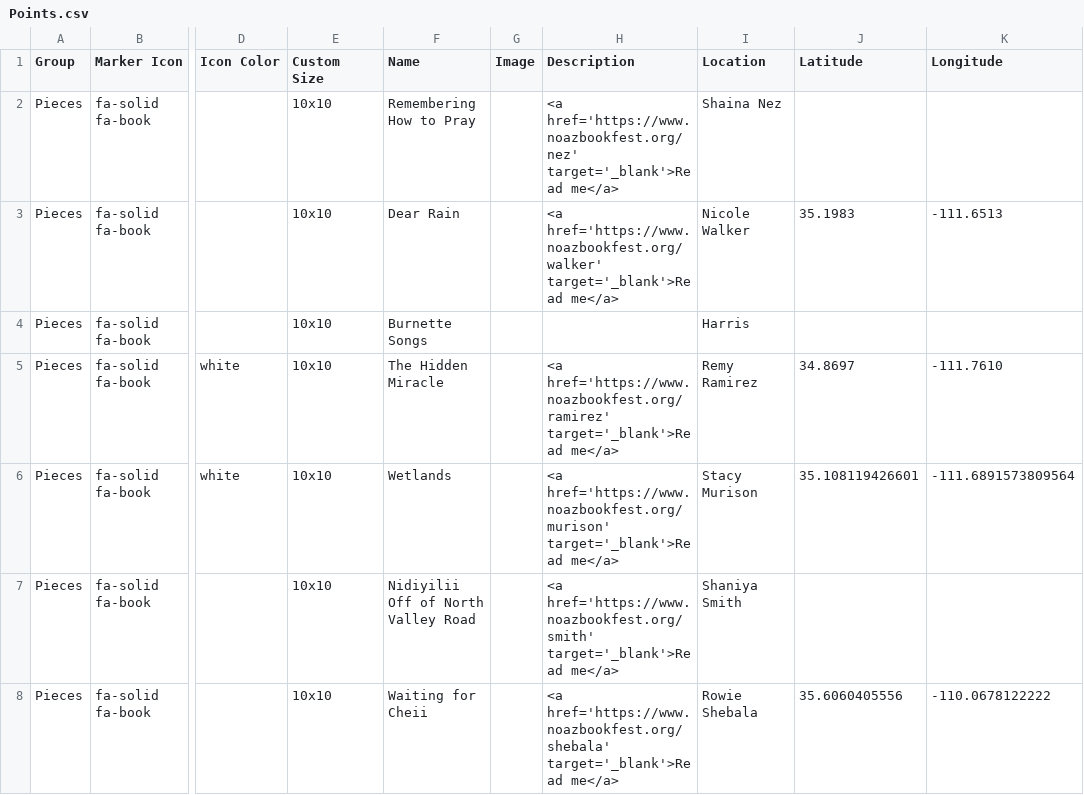
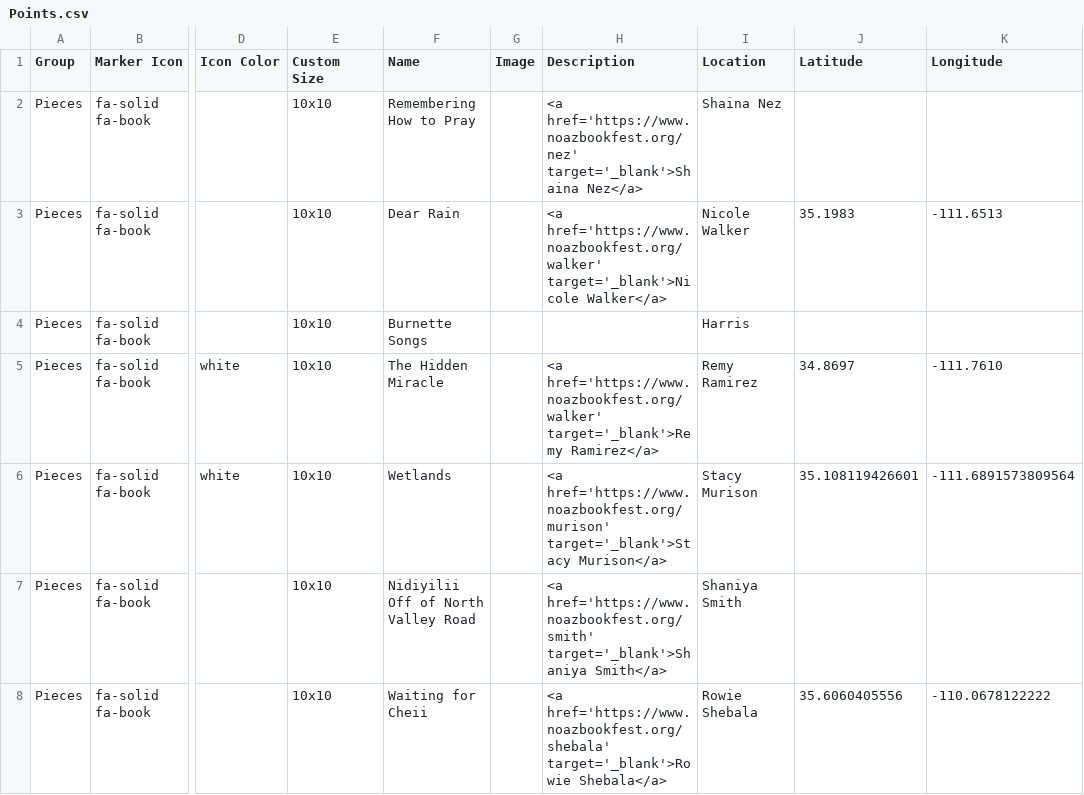
Before and after one commit to weldonryckman/noaz_leaflet, a CSV file: csv/Points.csv, drawn as a sheet; only a part is shown, gaps mark what is left out; the diff covers the shown part only; the diff names each change by its address in the sheet, - before the commit and + after, or states it on an @@ line.

Commit message:
Add files via upload

```diff
--- a/csv/Points.csv
+++ b/csv/Points.csv
-H2 (Description): <a href='https://www.noazbookfest.org/nez' target='_blank'>Read me</a>
+H2 (Description): <a href='https://www.noazbookfest.org/nez' target='_blank'>Shaina Nez</a>
-H3 (Description): <a href='https://www.noazbookfest.org/walker' target='_blank'>Read me</a>
+H3 (Description): <a href='https://www.noazbookfest.org/walker' target='_blank'>Nicole Walker</a>
-H5 (Description): <a href='https://www.noazbookfest.org/ramirez' target='_blank'>Read me</a>
+H5 (Description): <a href='https://www.noazbookfest.org/walker' target='_blank'>Remy Ramirez</a>
-H6 (Description): <a href='https://www.noazbookfest.org/murison' target='_blank'>Read me</a>
+H6 (Description): <a href='https://www.noazbookfest.org/murison' target='_blank'>Stacy Murison</a>
-H7 (Description): <a href='https://www.noazbookfest.org/smith' target='_blank'>Read me</a>
+H7 (Description): <a href='https://www.noazbookfest.org/smith' target='_blank'>Shaniya Smith</a>
-H8 (Description): <a href='https://www.noazbookfest.org/shebala' target='_blank'>Read me</a>
+H8 (Description): <a href='https://www.noazbookfest.org/shebala' target='_blank'>Rowie Shebala</a>
```
Also changed, not shown: 1 removed row and 34 edited cells elsewhere in this file.
